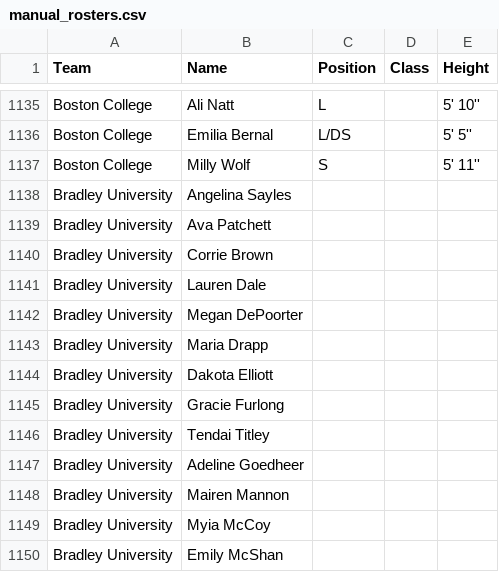
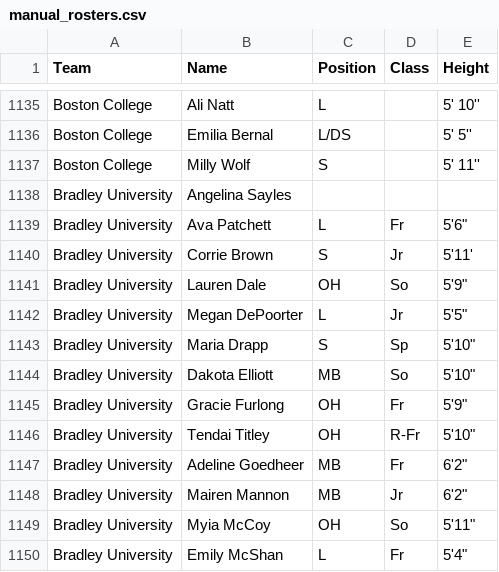
Before and after one commit to boblablaw/vb_scraper, a CSV file: settings/manual_rosters.csv, drawn as a sheet; only a part is shown, gaps mark what is left out; the diff covers the shown part only.

```diff
--- a/settings/manual_rosters.csv
+++ b/settings/manual_rosters.csv
@@ -1138,13 +1138,13 @@ Boston College,Milly Wolf,S,,5' 11'',
 Bradley University,Angelina Sayles,,,,
-Bradley University,Ava Patchett,,,,
-Bradley University,Corrie Brown,,,,
-Bradley University,Lauren Dale,,,,
-Bradley University,Megan DePoorter,,,,
-Bradley University,Maria Drapp,,,,
-Bradley University,Dakota Elliott,,,,
-Bradley University,Gracie Furlong,,,,
-Bradley University,Tendai Titley,,,,
-Bradley University,Adeline Goedheer,,,,
-Bradley University,Mairen Mannon,,,,
-Bradley University,Myia McCoy,,,,
-Bradley University,Emily McShan,,,,
+Bradley University,Ava Patchett,L,Fr,"5'6""",
+Bradley University,Corrie Brown,S,Jr,5'11',
+Bradley University,Lauren Dale,OH,So,"5'9""",
+Bradley University,Megan DePoorter,L,Jr,"5'5""",
+Bradley University,Maria Drapp,S,Sp,"5'10""",
+Bradley University,Dakota Elliott,MB,So,"5'10""",
+Bradley University,Gracie Furlong,OH,Fr,"5'9""",
+Bradley University,Tendai Titley,OH,R-Fr,"5'10""",
+Bradley University,Adeline Goedheer,MB,Fr,"6'2""",
+Bradley University,Mairen Mannon,MB,Jr,"6'2""",
+Bradley University,Myia McCoy,OH,So,"5'11""",
+Bradley University,Emily McShan,L,Fr,"5'4""",
```
Also changed, not shown: 5 removed rows and 41 edited cells elsewhere in this file, 7 other files.
